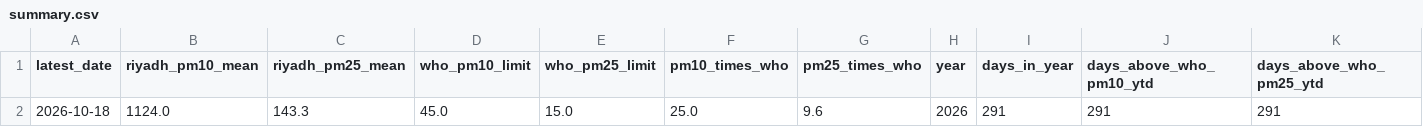
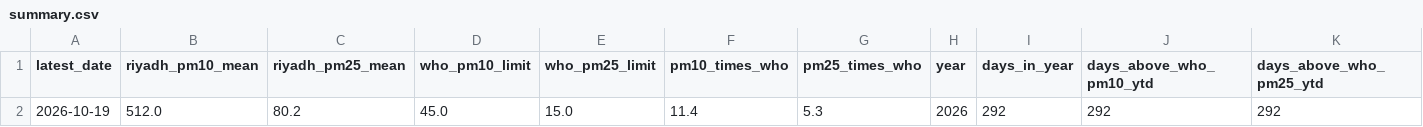
Before and after one commit to khaledbinkhunein/riyadh-air-quality, a CSV file: data/summary.csv, drawn as a sheet; only a part is shown; removed rows and columns are numbered as before the commit, all else as after; rows hold the shown columns only; the diff names each change by its address in the sheet, - before the commit and + after, or states it on an @@ line.

```diff
--- a/data/summary.csv
+++ b/data/summary.csv
-row 2: 2026-10-18 | 1124.0 | 143.3 | 45.0 | 15.0 | 25.0 | 9.6 | 2026 | 291 | 291 | 291
+row 2: 2026-10-19 | 512.0 | 80.2 | 45.0 | 15.0 | 11.4 | 5.3 | 2026 | 292 | 292 | 292
```
Also changed, not shown: data/daily.csv.
